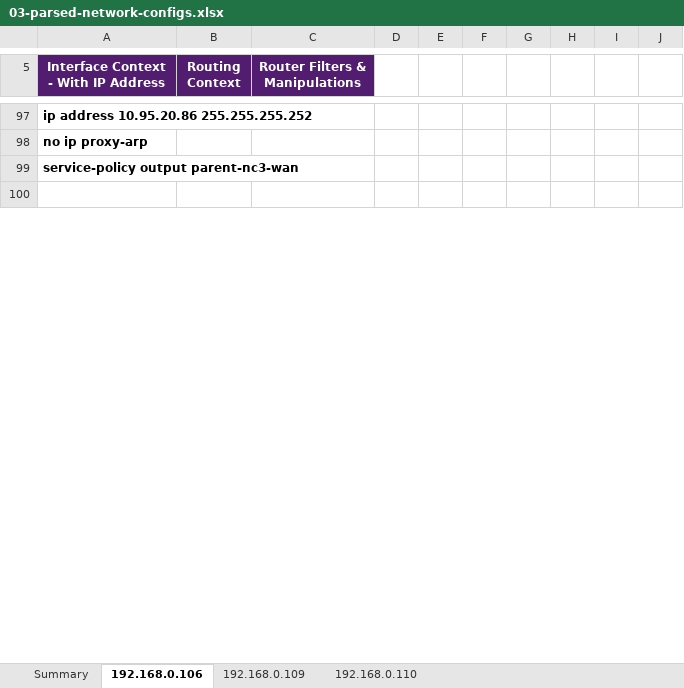
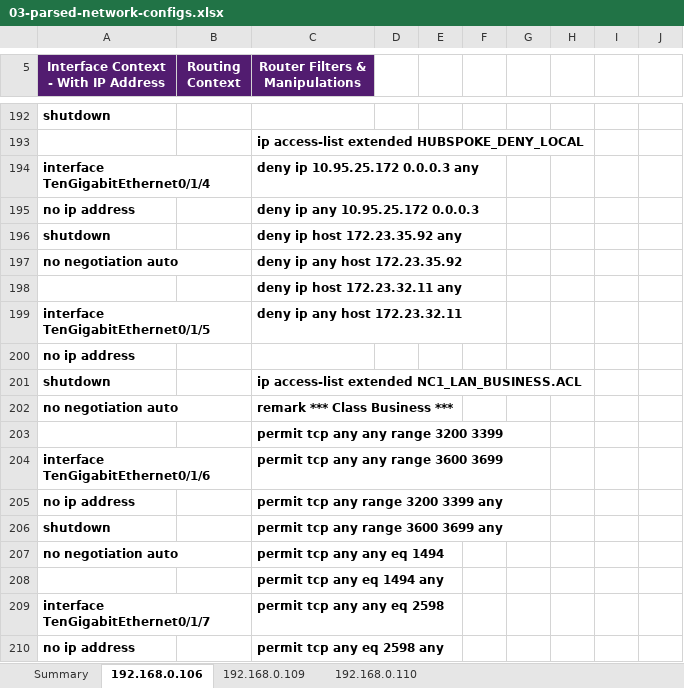
Before and after one commit to letscodewithsriram/coolcode19042020, an Excel workbook: output/reports/03-parsed-network-configs.xlsx, sheet 192.168.0.106, drawn as a sheet; only a part is shown, gaps mark what is left out; the shorter side is filled out with more unchanged rows; values as stored, in another font and other column widths than the file's, no borders; removed rows and columns are numbered as before the commit, all else as after; the diff covers the shown part only; the diff names each change by its address in the sheet, - before the commit and + after, or states it on an @@ line.

```diff
--- a/output/reports/03-parsed-network-configs.xlsx (sheet 192.168.0.106)
+++ b/output/reports/03-parsed-network-configs.xlsx (sheet 192.168.0.106)
-A192: ip address 10.95.20.86 255.255.255.252
+A192: shutdown
-row 98: no ip proxy-arp
+row 193:  |  | ip access-list extended HUBSPOKE_DENY_LOCAL
+row 194: interface TenGigabitEthernet0/1/4 |  | deny ip 10.95.25.172 0.0.0.3 any
+row 195: no ip address |  | deny ip any 10.95.25.172 0.0.0.3
+row 196: shutdown |  | deny ip host 172.23.35.92 any
+row 197: no negotiation auto |  | deny ip any host 172.23.35.92
+row 198:  |  | deny ip host 172.23.32.11 any
+row 199: interface TenGigabitEthernet0/1/5 |  | deny ip any host 172.23.32.11
-A200: service-policy output parent-nc3-wan
+A200: no ip address
+row 201: shutdown |  | ip access-list extended NC1_LAN_BUSINESS.ACL
+row 202: no negotiation auto |  | remark *** Class Business ***
+row 203:  |  | permit tcp any any range 3200 3399
+row 204: interface TenGigabitEthernet0/1/6 |  | permit tcp any any range 3600 3699
+row 205: no ip address |  | permit tcp any range 3200 3399 any
+row 206: shutdown |  | permit tcp any range 3600 3699 any
+row 207: no negotiation auto |  | permit tcp any any eq 1494
+row 208:  |  | permit tcp any eq 1494 any
+row 209: interface TenGigabitEthernet0/1/7 |  | permit tcp any any eq 2598
+row 210: no ip address |  | permit tcp any eq 2598 any
```
Also changed, not shown: 116 added rows, 112 removed rows, 2 moved rows and 2 edited cells elsewhere in this sheet, sheet 192.168.0.109, sheet 192.168.0.110, 5 other files.
